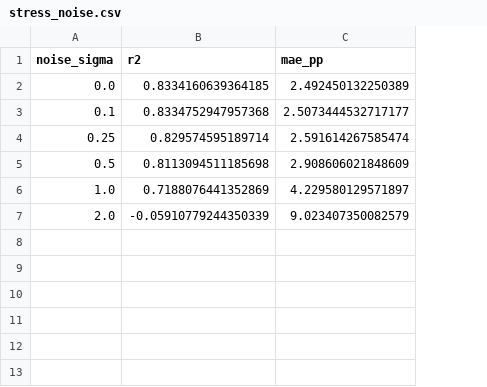
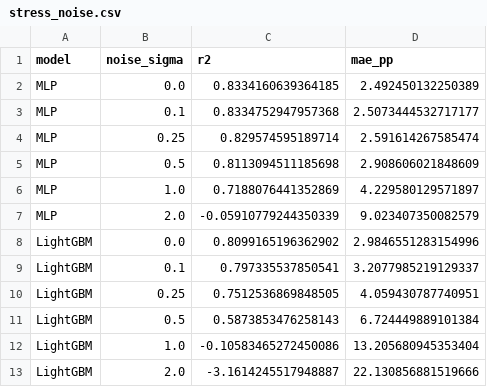
Before and after one commit to IvanYachUkr/TerraPulse, a CSV file: reports/phase9/tables/stress_noise.csv, drawn as a sheet; the diff names each change by its address in the sheet, - before the commit and + after, or states it on an @@ line.

```diff
--- a/reports/phase9/tables/stress_noise.csv
+++ b/reports/phase9/tables/stress_noise.csv
+column A (model), rows 2-7: all MLP
+row 8: LightGBM | 0.0 | 0.8099165196362902 | 2.9846551283154996
+row 9: LightGBM | 0.1 | 0.797335537850541 | 3.2077985219129337
+row 10: LightGBM | 0.25 | 0.7512536869848505 | 4.059430787740951
+row 11: LightGBM | 0.5 | 0.5873853476258143 | 6.724449889101384
+row 12: LightGBM | 1.0 | -0.10583465272450086 | 13.205680945353404
+row 13: LightGBM | 2.0 | -3.1614245517948887 | 22.130856881519666
```
Also changed, not shown: reports/phase9/tables/failure_by_landcover.csv, reports/phase9/tables/stress_feature_ablation.csv, 13 other files.
